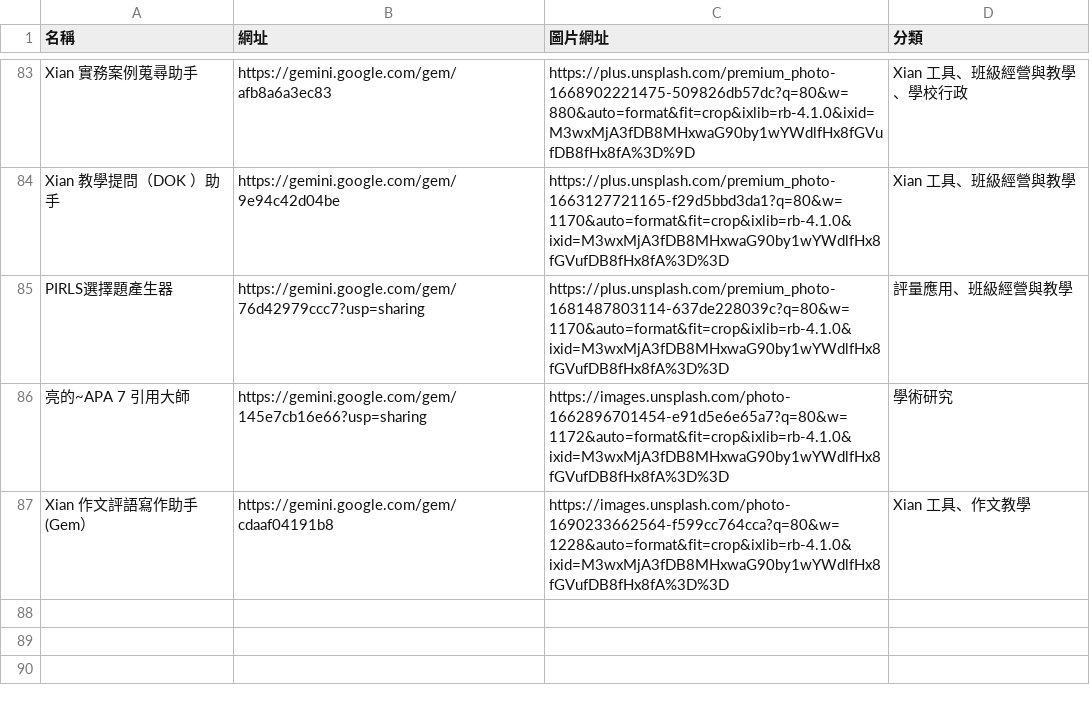
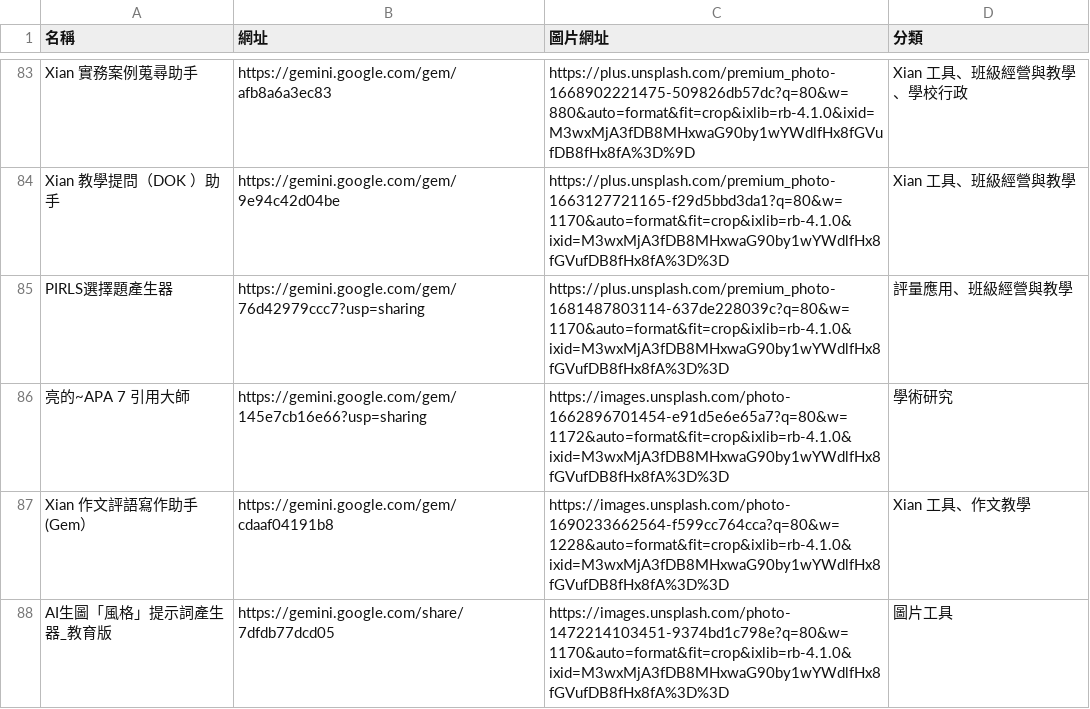
Before and after one commit to charce1103/web, a CSV file: data.csv, drawn as a sheet; only a part is shown, gaps mark what is left out.

Commit message:
Update data.csv

```diff
--- a/data.csv
+++ b/data.csv
@@ -87 +87,2 @@ PIRLS選擇題產生器,https://gemini.google.com/gem/76d42979ccc7?usp=sharing,h
 Xian 作文評語寫作助手(Gem）,https://gemini.google.com/gem/cdaaf04191b8,https://images.unsplash.com/photo-1690233662564-f599cc764cca?q=80&w=1228&auto=format&fit=crop&ixlib=rb-4.1.0&ixid=M3wxMjA3fDB8MHxwaG90by1wYWdlfHx8fGVufDB8fHx8fA%3D%3D,Xian 工具、作文教學
+AI生圖「風格」提示詞產生器_教育版,https://gemini.google.com/share/7dfdb77dcd05,https://images.unsplash.com/photo-1472214103451-9374bd1c798e?q=80&w=1170&auto=format&fit=crop&ixlib=rb-4.1.0&ixid=M3wxMjA3fDB8MHxwaG90by1wYWdlfHx8fGVufDB8fHx8fA%3D%3D,圖片工具
```
